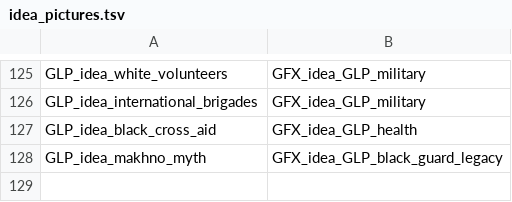
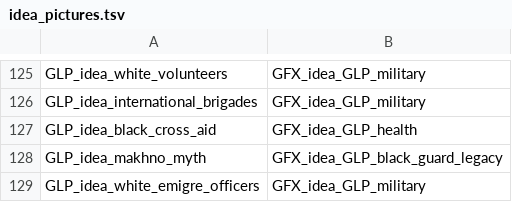
Before and after one commit to giddammit-crypto/GLP, a TSV file: tools/idea_pictures.tsv, drawn as a sheet; only a part is shown, gaps mark what is left out.

Commit message:
Rebalance the GLP focus tree and implement Old Enemies.
Retimed focuses (35/49/70 days), restored the closed-off late tree,
and wired White emigre generals, shock brigades, decisions, and
the staff-quarrel event behind GLP_old_enemies_unite.

Co-authored-by: arena-agent <297053741+arena-agent@users.noreply.github.com>

```diff
--- a/tools/idea_pictures.tsv
+++ b/tools/idea_pictures.tsv
@@ -128 +128,2 @@ GLP_idea_black_cross_aid	GFX_idea_GLP_health
 GLP_idea_makhno_myth	GFX_idea_GLP_black_guard_legacy
+GLP_idea_white_emigre_officers	GFX_idea_GLP_military
```
Also changed, not shown: 30 other files.
